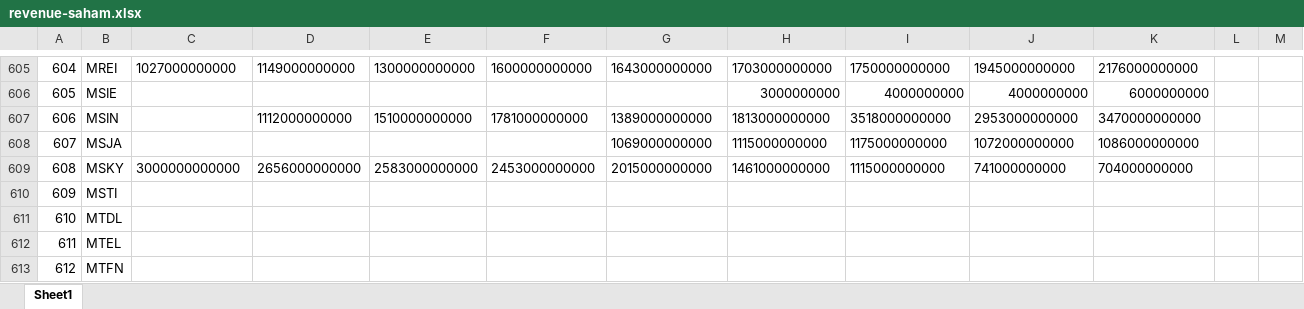
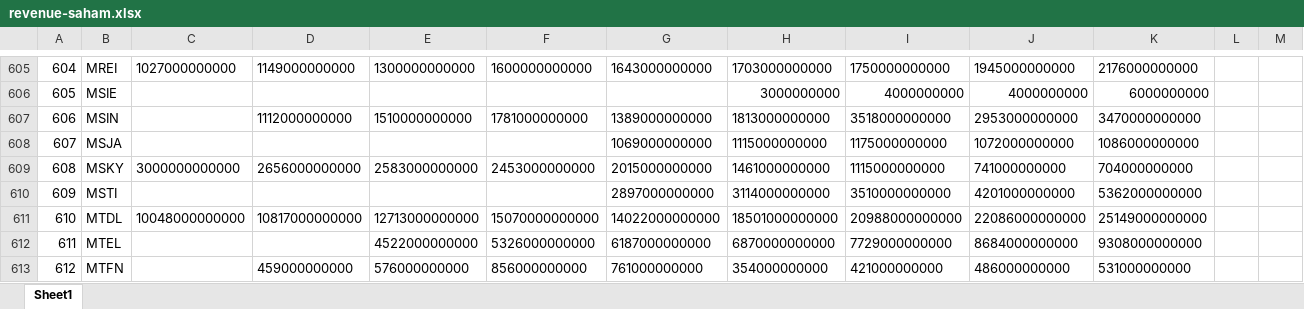
Before and after one commit to fachrisdakbar/telmifinance, an Excel workbook: public/data/revenue-saham.xlsx, sheet Sheet1, drawn as a sheet; only a part is shown, gaps mark what is left out; values as stored, in another font and other column widths than the file's, no borders; the diff covers the shown part only; the diff names each change by its address in the sheet, - before the commit and + after, or states it on an @@ line.

Commit message:
add new data

```diff
--- a/public/data/revenue-saham.xlsx (sheet Sheet1)
+++ b/public/data/revenue-saham.xlsx (sheet Sheet1)
-G610: (empty)
+G610: 2897000000000
-H610: (empty)
+H610: 3114000000000
-I610: (empty)
+I610: 3510000000000
-J610: (empty)
+J610: 4201000000000
-K610: (empty)
+K610: 5362000000000
-C611: (empty)
+C611: 10048000000000
-D611: (empty)
+D611: 10817000000000
-E611: (empty)
+E611: 12713000000000
-F611: (empty)
+F611: 15070000000000
-G611: (empty)
+G611: 14022000000000
-H611: (empty)
+H611: 18501000000000
-I611: (empty)
+I611: 20988000000000
-J611: (empty)
+J611: 22086000000000
-K611: (empty)
+K611: 25149000000000
-E612: (empty)
+E612: 4522000000000
-F612: (empty)
+F612: 5326000000000
-G612: (empty)
+G612: 6187000000000
-H612: (empty)
+H612: 6870000000000
-I612: (empty)
+I612: 7729000000000
-J612: (empty)
+J612: 8684000000000
-K612: (empty)
+K612: 9308000000000
-D613: (empty)
+D613: 459000000000
-E613: (empty)
+E613: 576000000000
-F613: (empty)
+F613: 856000000000
-G613: (empty)
+G613: 761000000000
-H613: (empty)
+H613: 354000000000
-I613: (empty)
+I613: 421000000000
-J613: (empty)
+J613: 486000000000
-K613: (empty)
+K613: 531000000000
```
Also changed, not shown: 506 edited cells elsewhere in this sheet, public/data/netprofit-saham.xlsx.
